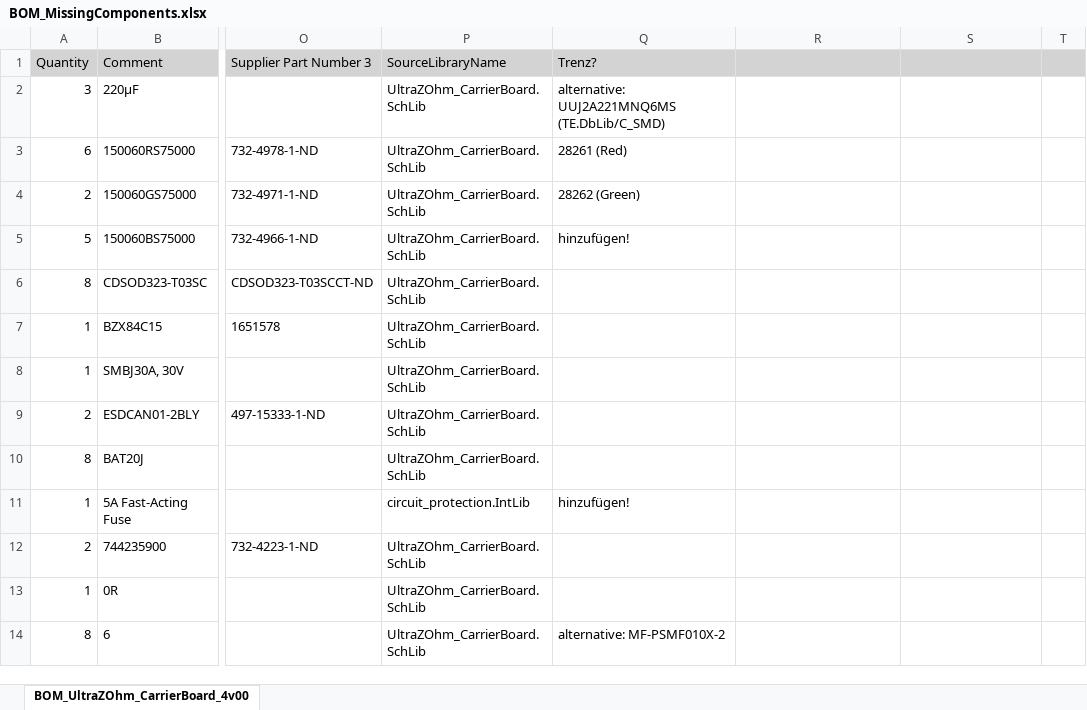
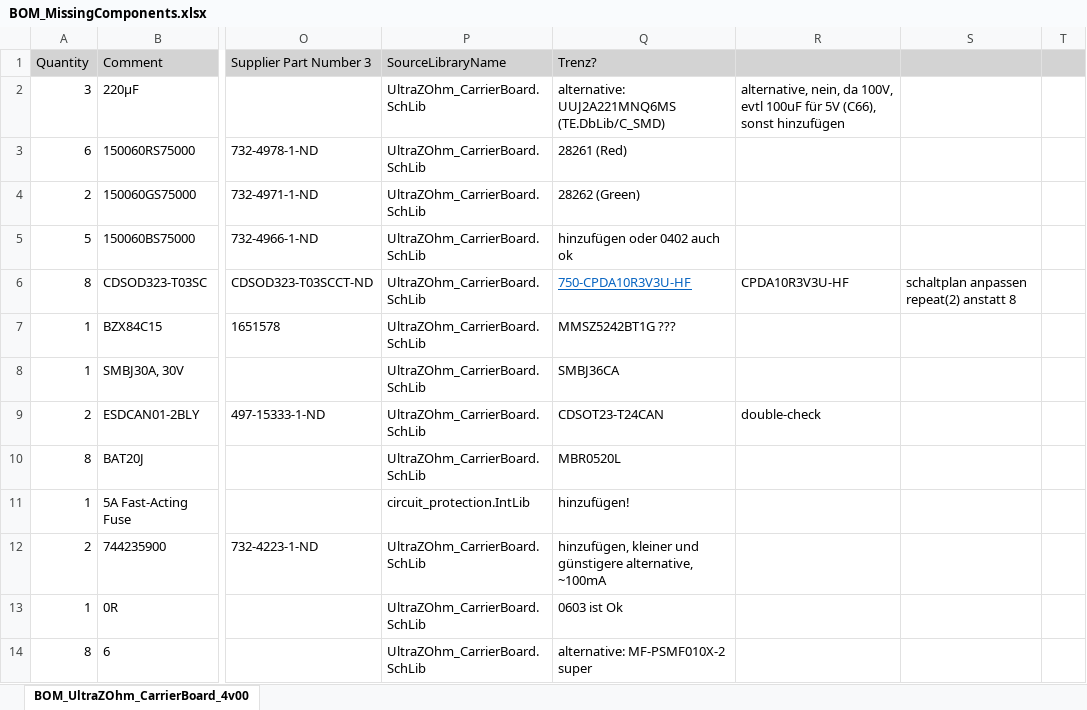
Before and after one commit to ultrazohm/uz_carrierboard, an Excel workbook: Using Trenz Library/BOM_MissingComponents.xlsx, sheet BOM_UltraZOhm_CarrierBoard_4v00, drawn as a sheet; only a part is shown, gaps mark what is left out; values as stored, in another font and other column widths than the file's, no borders; the diff covers the shown part only; the diff names each change by its address in the sheet, - before the commit and + after, or states it on an @@ line.

```diff
--- a/Using Trenz Library/BOM_MissingComponents.xlsx (sheet BOM_UltraZOhm_CarrierBoard_4v00)
+++ b/Using Trenz Library/BOM_MissingComponents.xlsx (sheet BOM_UltraZOhm_CarrierBoard_4v00)
-R2: (empty)
+R2: alternative, nein, da 100V, evtl 100uF für 5V (C66), sonst hinzufügen
-Q5 (Trenz?): hinzufügen!
+Q5 (Trenz?): hinzufügen oder 0402 auch ok
-Q6 (Trenz?): (empty)
+Q6 (Trenz?): 750-CPDA10R3V3U-HF
-R6: (empty)
+R6: CPDA10R3V3U-HF
-S6: (empty)
+S6: schaltplan anpassen repeat(2) anstatt 8
-Q7 (Trenz?): (empty)
+Q7 (Trenz?): MMSZ5242BT1G ???
-Q8 (Trenz?): (empty)
+Q8 (Trenz?): SMBJ36CA
-Q9 (Trenz?): (empty)
+Q9 (Trenz?): CDSOT23-T24CAN
-R9: (empty)
+R9: double-check
-Q10 (Trenz?): (empty)
+Q10 (Trenz?): MBR0520L
-Q12 (Trenz?): (empty)
+Q12 (Trenz?): hinzufügen, kleiner und günstigere alternative, ~100mA
-Q13 (Trenz?): (empty)
+Q13 (Trenz?): 0603 ist Ok
-Q14 (Trenz?): alternative: MF-PSMF010X-2
+Q14 (Trenz?): alternative: MF-PSMF010X-2 super
```
Also changed, not shown: 30 edited cells elsewhere in this sheet.
